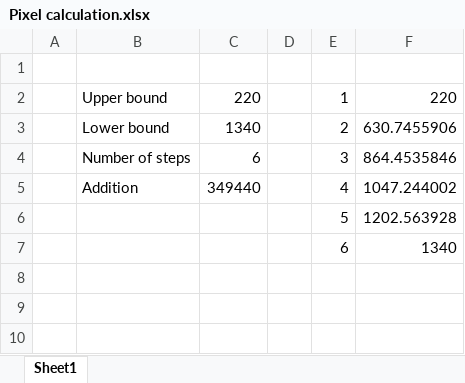
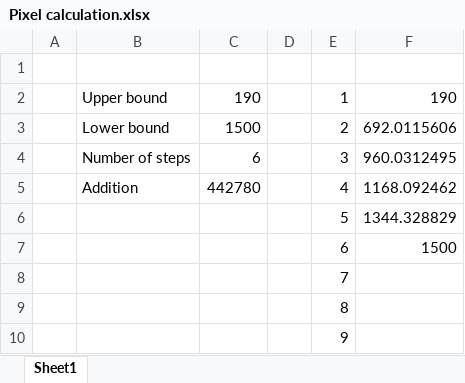
Before and after one commit to greenone092/greenone092.github.io, an Excel workbook: Pixel calculation.xlsx, sheet Sheet1, drawn as a sheet; values as stored, in another font and other column widths than the file's, no borders; the diff names each change by its address in the sheet, - before the commit and + after, or states it on an @@ line.

```diff
--- a/Pixel calculation.xlsx (sheet Sheet1)
+++ b/Pixel calculation.xlsx (sheet Sheet1)
-C2: 220
+C2: 190
-F2: 220
+F2: 190
-C3: 1340
+C3: 1500
-F3: 630.7455906
+F3: 692.0115606
-F4: 864.4535846
+F4: 960.0312495
-C5: 349440
+C5: 442780
-F5: 1047.244002
+F5: 1168.092462
-F6: 1202.563928
+F6: 1344.328829
-F7: 1340
+F7: 1500
+row 8:  |  |  |  | 7
+row 9:  |  |  |  | 8
+row 10:  |  |  |  | 9
```
Also changed, not shown: 7 other files.
